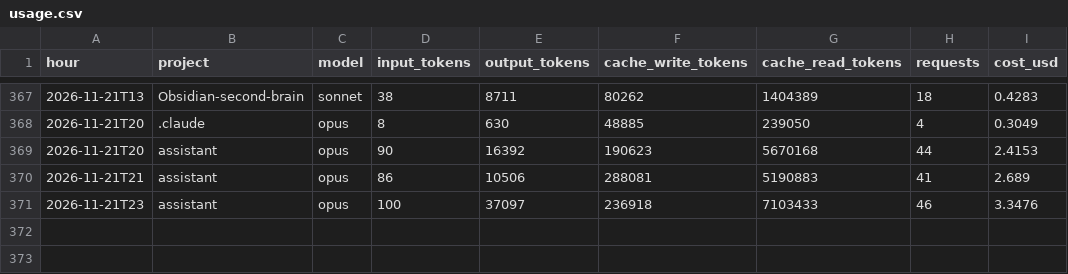
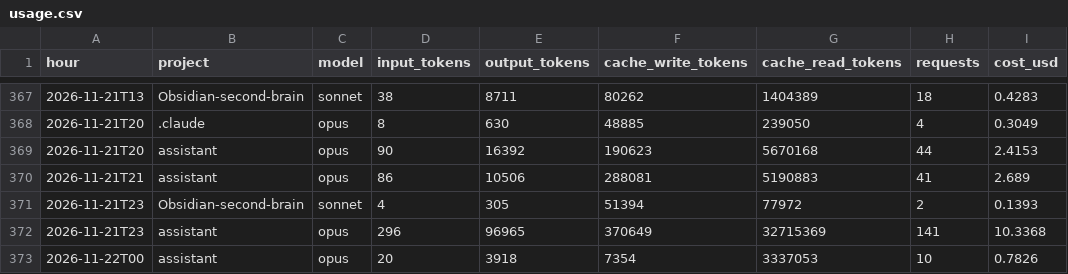
Before and after one commit to Baskers1/claude-usage-data, a CSV file: usage.csv, drawn as a sheet; only a part is shown, gaps mark what is left out.

Commit message:
usage 2026-11-22T00:18:49Z

```diff
--- a/usage.csv
+++ b/usage.csv
@@ -370,2 +370,4 @@ hour,project,model,input_tokens,output_tokens,cache_write_tokens,cache_read_toke
 2026-11-21T21,assistant,opus,86,10506,288081,5190883,41,2.689
-2026-11-21T23,assistant,opus,100,37097,236918,7103433,46,3.3476
+2026-11-21T23,Obsidian-second-brain,sonnet,4,305,51394,77972,2,0.1393
+2026-11-21T23,assistant,opus,296,96965,370649,32715369,141,10.3368
+2026-11-22T00,assistant,opus,20,3918,7354,3337053,10,0.7826
```
Also changed, not shown: sessions.csv, 1 other file.
